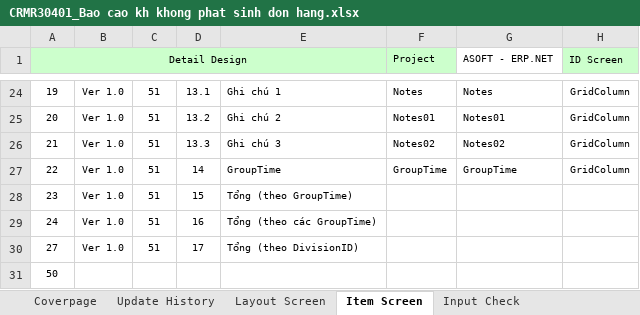
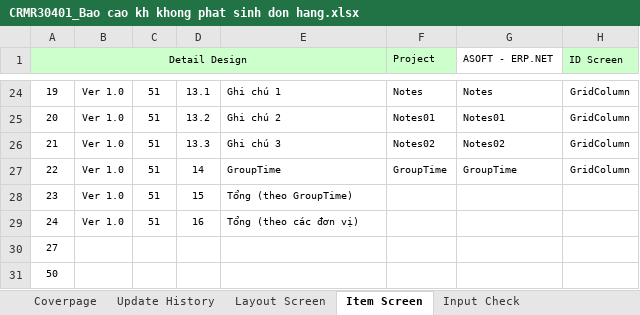
Before and after one commit to ASOFT-Solution/asoft-test-svn, an Excel workbook: 2015/201512/10_DOCUMENT/13_DETAIL_DESIGN/Khach hang khong phat sinh don hang/CRMR30401_Bao cao kh khong phat sinh don hang.xlsx, sheet Item Screen, drawn as a sheet; only a part is shown, gaps mark what is left out; values as stored, in another font and other column widths than the file's, no borders; the diff names each change by its address in the sheet, - before the commit and + after, or states it on an @@ line.

```diff
--- a/2015/201512/10_DOCUMENT/13_DETAIL_DESIGN/Khach hang khong phat sinh don hang/CRMR30401_Bao cao kh khong phat sinh don hang.xlsx (sheet Item Screen)
+++ b/2015/201512/10_DOCUMENT/13_DETAIL_DESIGN/Khach hang khong phat sinh don hang/CRMR30401_Bao cao kh khong phat sinh don hang.xlsx (sheet Item Screen)
-E29: Tổng (theo các GroupTime)
+E29: Tổng (theo các đơn vị)
-B30: Ver 1.0
+B30: (empty)
-C30: 51
+C30: (empty)
-D30: 17
+D30: (empty)
-E30: Tổng (theo DivisionID)
+E30: (empty)
```
Also changed, not shown: charts or pictures, 3 other files.
